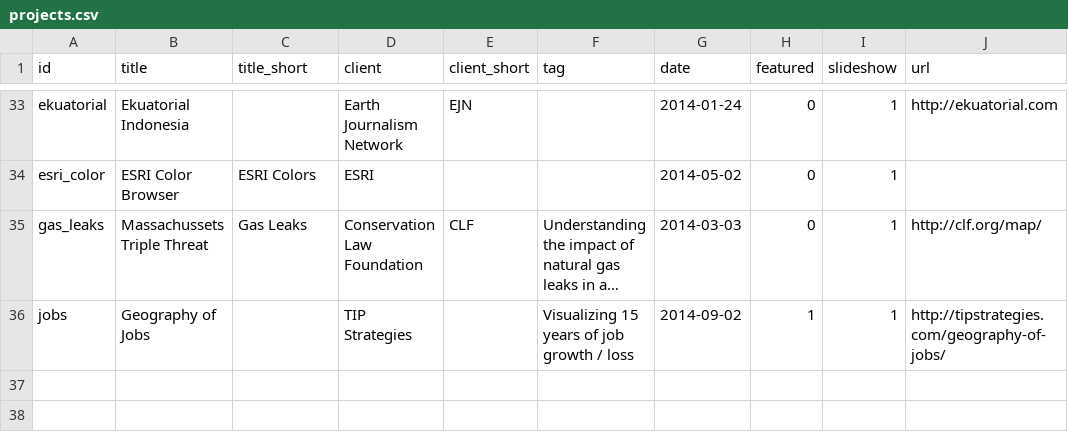
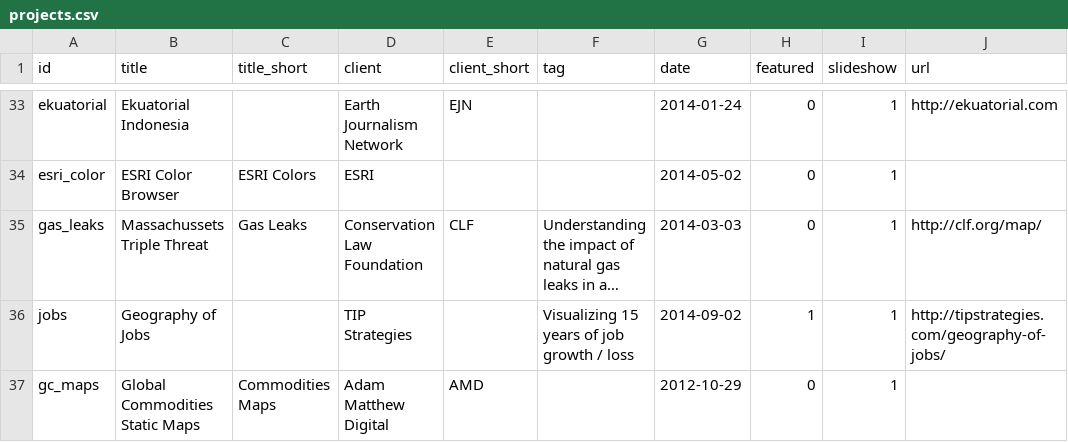
Before and after one commit to axismaps/website, a CSV file: data/text/projects.csv, drawn as a sheet; only a part is shown, gaps mark what is left out; long unchanged cells end in …; the diff names each change by its address in the sheet, - before the commit and + after, or states it on an @@ line.

Commit message:
Added Global Commodities static maps to the portfolio

```diff
--- a/data/text/projects.csv
+++ b/data/text/projects.csv
+row 37: gc_maps | Global Commodities Static Maps | Commodities Maps | Adam Matthew Digital | AMD |  | 2012-10-29 | 0 | 1
```
Also changed, not shown: 2 other files.
